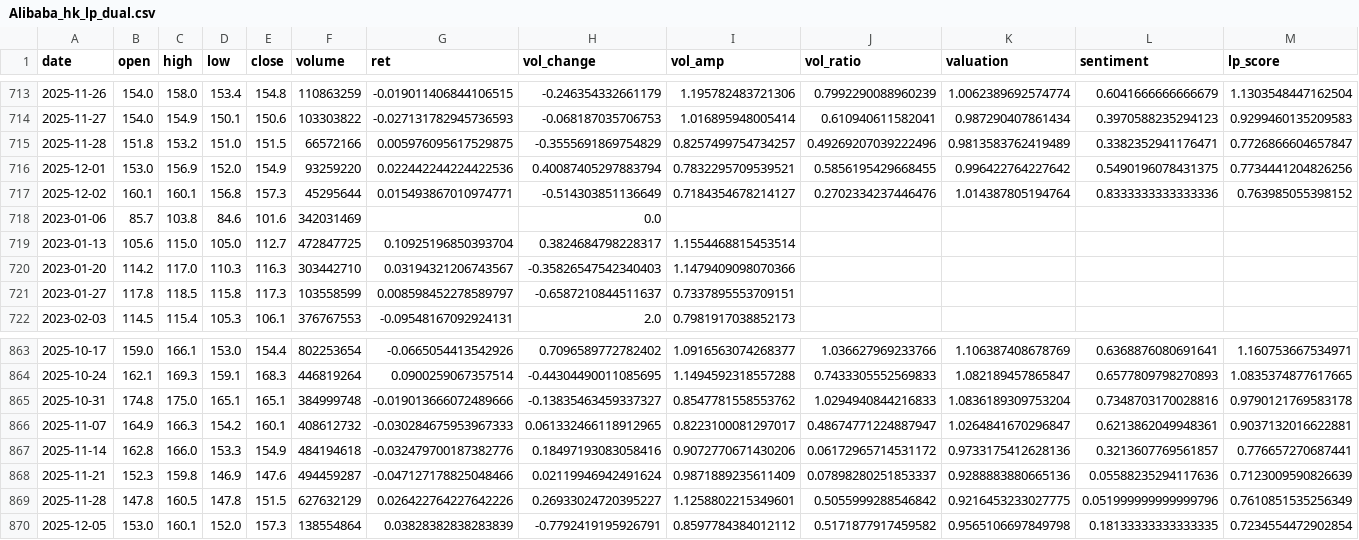
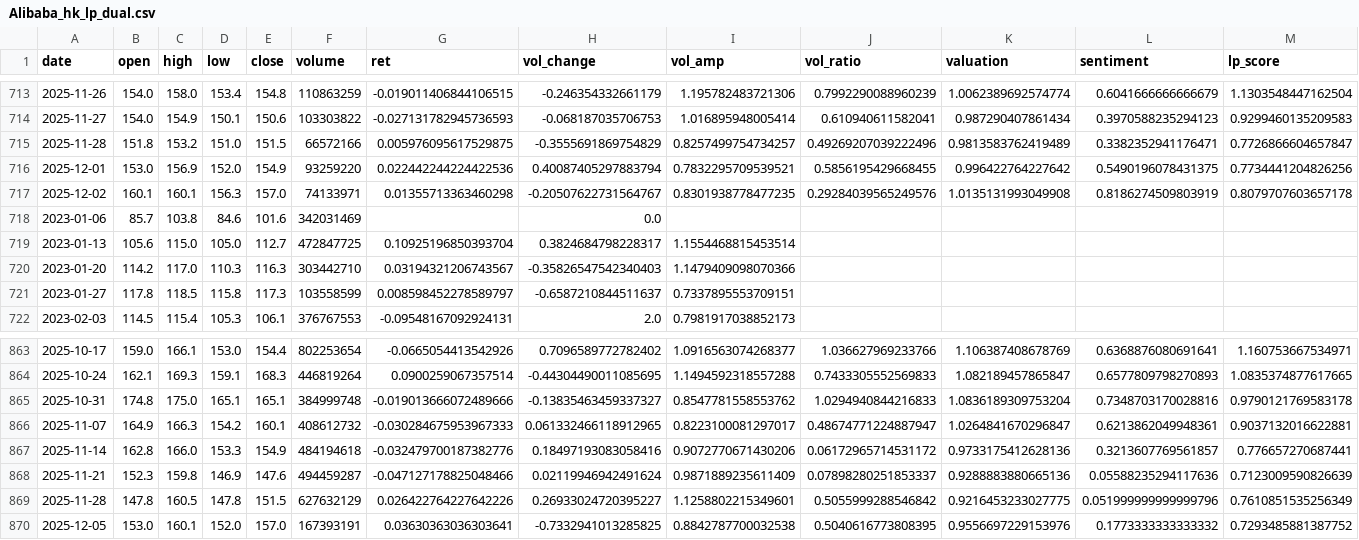
Before and after one commit to CMUJIN/liquidity-premium-monitor, a CSV file: docs/Alibaba/Alibaba_hk_lp_dual.csv, drawn as a sheet; only a part is shown, gaps mark what is left out; the diff names each change by its address in the sheet, - before the commit and + after, or states it on an @@ line.

```diff
--- a/docs/Alibaba/Alibaba_hk_lp_dual.csv
+++ b/docs/Alibaba/Alibaba_hk_lp_dual.csv
-D717 (low): 156.8
+D717 (low): 156.3
-E717 (close): 157.3
+E717 (close): 157.0
-F717 (volume): 45295644
+F717 (volume): 74133971
-G717 (ret): 0.015493867010974771
+G717 (ret): 0.01355713363460298
-H717 (vol_change): -0.514303851136649
+H717 (vol_change): -0.20507622731564767
-I717 (vol_amp): 0.7184354678214127
+I717 (vol_amp): 0.8301938778477235
-J717 (vol_ratio): 0.2702334237446476
+J717 (vol_ratio): 0.29284039565249576
-K717 (valuation): 1.014387805194764
+K717 (valuation): 1.0135131993049908
-L717 (sentiment): 0.8333333333333336
+L717 (sentiment): 0.8186274509803919
-M717 (lp_score): 0.763985055398152
+M717 (lp_score): 0.8079707603657178
-E870 (close): 157.3
+E870 (close): 157.0
-F870 (volume): 138554864
+F870 (volume): 167393191
-G870 (ret): 0.03828382838283839
+G870 (ret): 0.03630363036303641
-H870 (vol_change): -0.7792419195926791
+H870 (vol_change): -0.7332941013285825
-I870 (vol_amp): 0.8597784384012112
+I870 (vol_amp): 0.8842787700032538
-J870 (vol_ratio): 0.5171877917459582
+J870 (vol_ratio): 0.5040616773808395
-K870 (valuation): 0.9565106697849798
+K870 (valuation): 0.9556697229153976
-L870 (sentiment): 0.18133333333333335
+L870 (sentiment): 0.1773333333333332
-M870 (lp_score): 0.7234554472902854
+M870 (lp_score): 0.7293485881387752
```
Also changed, not shown: docs/Haikong/Haikong_hk_lp_dual.csv, docs/Haiyou/Haiyou_hk_lp_dual.csv, 11 other files.
